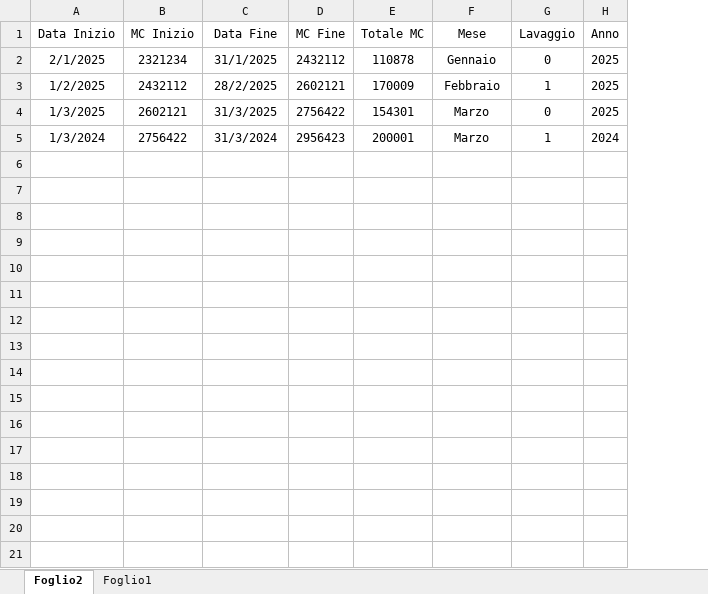
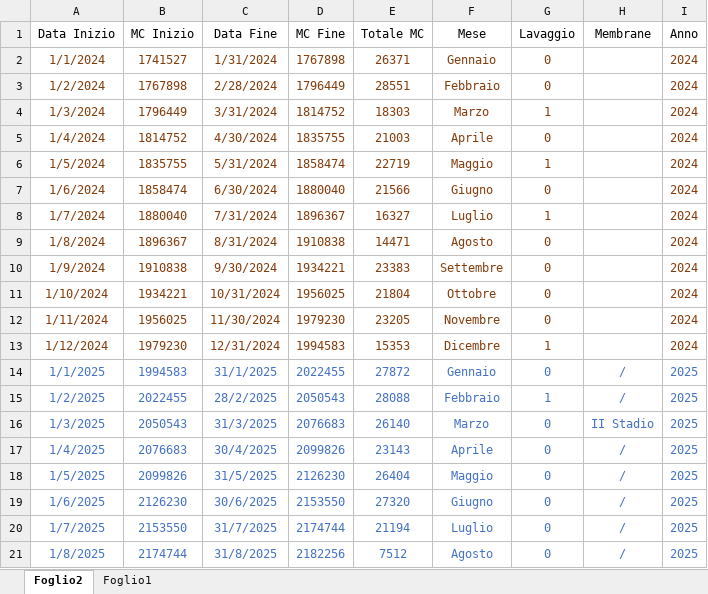
Before and after one commit to arnelkovacevic/dash-grafic, an Excel workbook: documents/osmosi_report.xlsx, sheet Foglio2, drawn as a sheet; values as stored, in another font and other column widths than the file's, no borders; table styles not drawn; removed rows and columns are numbered as before the commit, all else as after; the diff names each change by its address in the sheet, - before the commit and + after, or states it on an @@ line.

Commit message:
Aggionrato anno 202

```diff
--- a/documents/osmosi_report.xlsx (sheet Foglio2)
+++ b/documents/osmosi_report.xlsx (sheet Foglio2)
+column H (Membrane), rows 14-16: / | / | II Stadio
+row 2: 1/1/2024 | 1741527 | 1/31/2024 | 1767898 | 26371 | Gennaio | 0 |  | 2024
+row 3: 1/2/2024 | 1767898 | 2/28/2024 | 1796449 | 28551 | Febbraio | 0 |  | 2024
+row 4: 1/3/2024 | 1796449 | 3/31/2024 | 1814752 | 18303 | Marzo | 1 |  | 2024
+row 5: 1/4/2024 | 1814752 | 4/30/2024 | 1835755 | 21003 | Aprile | 0 |  | 2024
+row 6: 1/5/2024 | 1835755 | 5/31/2024 | 1858474 | 22719 | Maggio | 1 |  | 2024
+row 7: 1/6/2024 | 1858474 | 6/30/2024 | 1880040 | 21566 | Giugno | 0 |  | 2024
+row 8: 1/7/2024 | 1880040 | 7/31/2024 | 1896367 | 16327 | Luglio | 1 |  | 2024
+row 9: 1/8/2024 | 1896367 | 8/31/2024 | 1910838 | 14471 | Agosto | 0 |  | 2024
+row 10: 1/9/2024 | 1910838 | 9/30/2024 | 1934221 | 23383 | Settembre | 0 |  | 2024
+row 11: 1/10/2024 | 1934221 | 10/31/2024 | 1956025 | 21804 | Ottobre | 0 |  | 2024
+row 12: 1/11/2024 | 1956025 | 11/30/2024 | 1979230 | 23205 | Novembre | 0 |  | 2024
+row 13: 1/12/2024 | 1979230 | 12/31/2024 | 1994583 | 15353 | Dicembre | 1 |  | 2024
-A14 (Data Inizio): 2/1/2025
+A14 (Data Inizio): 1/1/2025
-A14:G16 text colour: black
+A14:G16 text colour: #4472C4
-B14 (MC Inizio): 2321234
+B14 (MC Inizio): 1994583
-D14 (MC Fine): 2432112
+D14 (MC Fine): 2022455
-E14 (Totale MC): 110878
+E14 (Totale MC): 27872
-I14:I16 text colour: black
+I14:I16 text colour: #4472C4
-B15 (MC Inizio): 2432112
+B15 (MC Inizio): 2022455
-D15 (MC Fine): 2602121
+D15 (MC Fine): 2050543
-E15 (Totale MC): 170009
+E15 (Totale MC): 28088
-B16 (MC Inizio): 2602121
+B16 (MC Inizio): 2050543
-D16 (MC Fine): 2756422
+D16 (MC Fine): 2076683
-E16 (Totale MC): 154301
+E16 (Totale MC): 26140
-row 5: 1/3/2024 | 2756422 | 31/3/2024 | 2956423 | 200001 | Marzo | 1 | 2024
+row 17: 1/4/2025 | 2076683 | 30/4/2025 | 2099826 | 23143 | Aprile | 0 | / | 2025
+row 18: 1/5/2025 | 2099826 | 31/5/2025 | 2126230 | 26404 | Maggio | 0 | / | 2025
+row 19: 1/6/2025 | 2126230 | 30/6/2025 | 2153550 | 27320 | Giugno | 0 | / | 2025
+row 20: 1/7/2025 | 2153550 | 31/7/2025 | 2174744 | 21194 | Luglio | 0 | / | 2025
+row 21: 1/8/2025 | 2174744 | 31/8/2025 | 2182256 | 7512 | Agosto | 0 | / | 2025
```
Also changed, not shown: formulas that keep their value, 1 other file.
